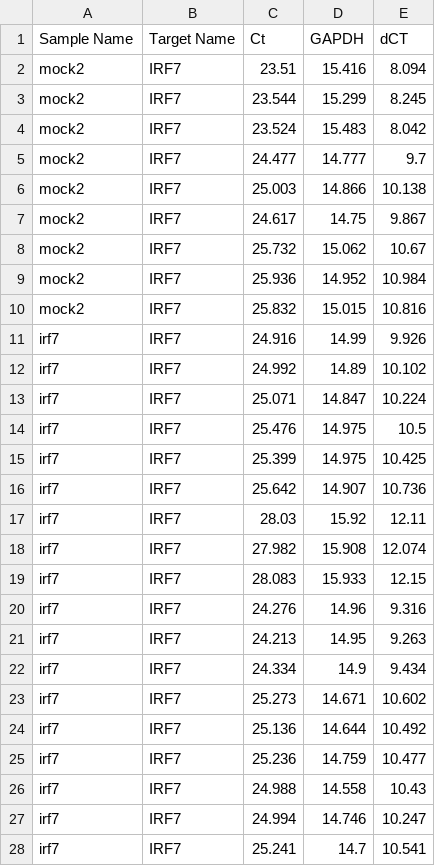
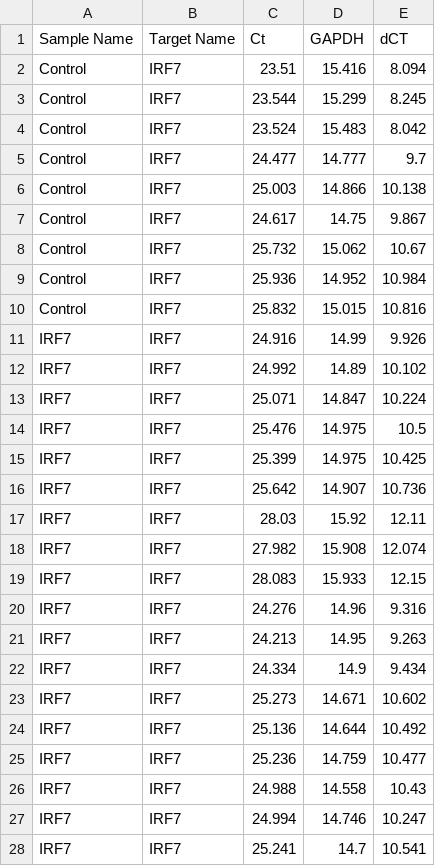
Before and after one commit to graceeschmidt/ENT-535-Practice, a CSV file: KRABBYDATA.csv, drawn as a sheet; only a part is shown; the diff covers the shown part only.

Commit message:
Update KRABBYDATA.csv

```diff
--- a/KRABBYDATA.csv
+++ b/KRABBYDATA.csv
@@ -1,28 +1,28 @@
 Sample Name,Target Name,Ct,GAPDH,dCT
-mock2,IRF7,23.51,15.416,8.094
-mock2,IRF7,23.544,15.299,8.245
-mock2,IRF7,23.524,15.483,8.042
-mock2,IRF7,24.477,14.777,9.7
-mock2,IRF7,25.003,14.866,10.138
-mock2,IRF7,24.617,14.75,9.867
-mock2,IRF7,25.732,15.062,10.67
-mock2,IRF7,25.936,14.952,10.984
-mock2,IRF7,25.832,15.015,10.816
-irf7,IRF7,24.916,14.99,9.926
-irf7,IRF7,24.992,14.89,10.102
-irf7,IRF7,25.071,14.847,10.224
-irf7,IRF7,25.476,14.975,10.5
-irf7,IRF7,25.399,14.975,10.425
-irf7,IRF7,25.642,14.907,10.736
-irf7,IRF7,28.03,15.92,12.11
-irf7,IRF7,27.982,15.908,12.074
-irf7,IRF7,28.083,15.933,12.15
-irf7,IRF7,24.276,14.96,9.316
-irf7,IRF7,24.213,14.95,9.263
-irf7,IRF7,24.334,14.9,9.434
-irf7,IRF7,25.273,14.671,10.602
-irf7,IRF7,25.136,14.644,10.492
-irf7,IRF7,25.236,14.759,10.477
-irf7,IRF7,24.988,14.558,10.43
-irf7,IRF7,24.994,14.746,10.247
-irf7,IRF7,25.241,14.7,10.541
+Control,IRF7,23.51,15.416,8.094
+Control,IRF7,23.544,15.299,8.245
+Control,IRF7,23.524,15.483,8.042
+Control,IRF7,24.477,14.777,9.7
+Control,IRF7,25.003,14.866,10.138
+Control,IRF7,24.617,14.75,9.867
+Control,IRF7,25.732,15.062,10.67
+Control,IRF7,25.936,14.952,10.984
+Control,IRF7,25.832,15.015,10.816
+IRF7,IRF7,24.916,14.99,9.926
+IRF7,IRF7,24.992,14.89,10.102
+IRF7,IRF7,25.071,14.847,10.224
+IRF7,IRF7,25.476,14.975,10.5
+IRF7,IRF7,25.399,14.975,10.425
+IRF7,IRF7,25.642,14.907,10.736
+IRF7,IRF7,28.03,15.92,12.11
+IRF7,IRF7,27.982,15.908,12.074
+IRF7,IRF7,28.083,15.933,12.15
+IRF7,IRF7,24.276,14.96,9.316
+IRF7,IRF7,24.213,14.95,9.263
+IRF7,IRF7,24.334,14.9,9.434
+IRF7,IRF7,25.273,14.671,10.602
+IRF7,IRF7,25.136,14.644,10.492
+IRF7,IRF7,25.236,14.759,10.477
+IRF7,IRF7,24.988,14.558,10.43
+IRF7,IRF7,24.994,14.746,10.247
+IRF7,IRF7,25.241,14.7,10.541
```
Also changed, not shown: 27 edited cells elsewhere in this file.
